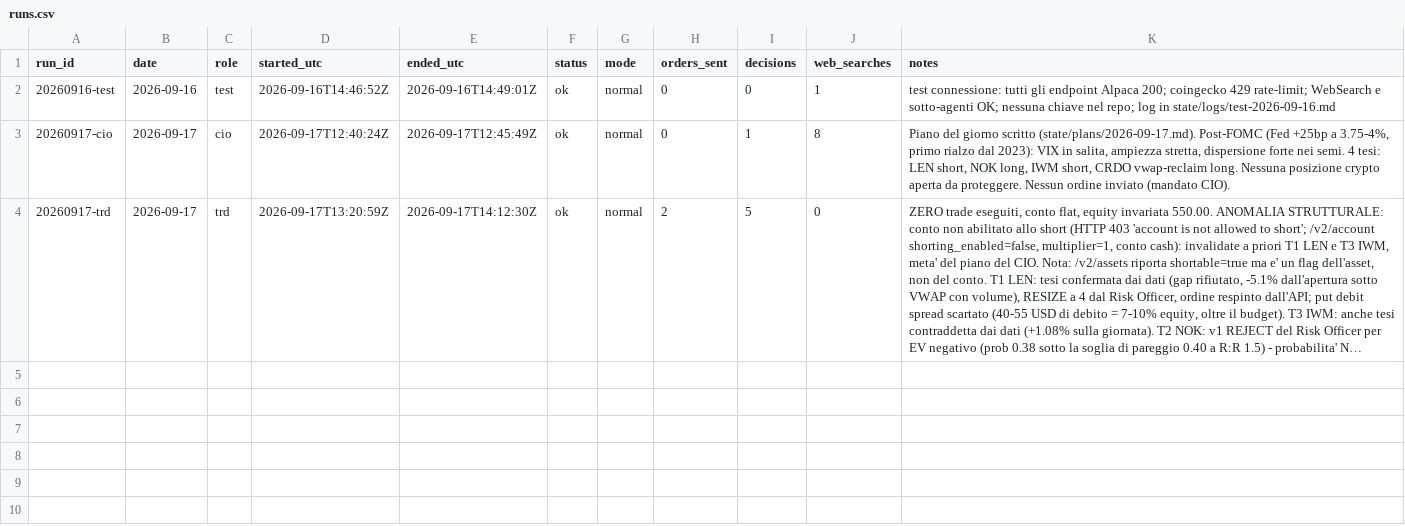
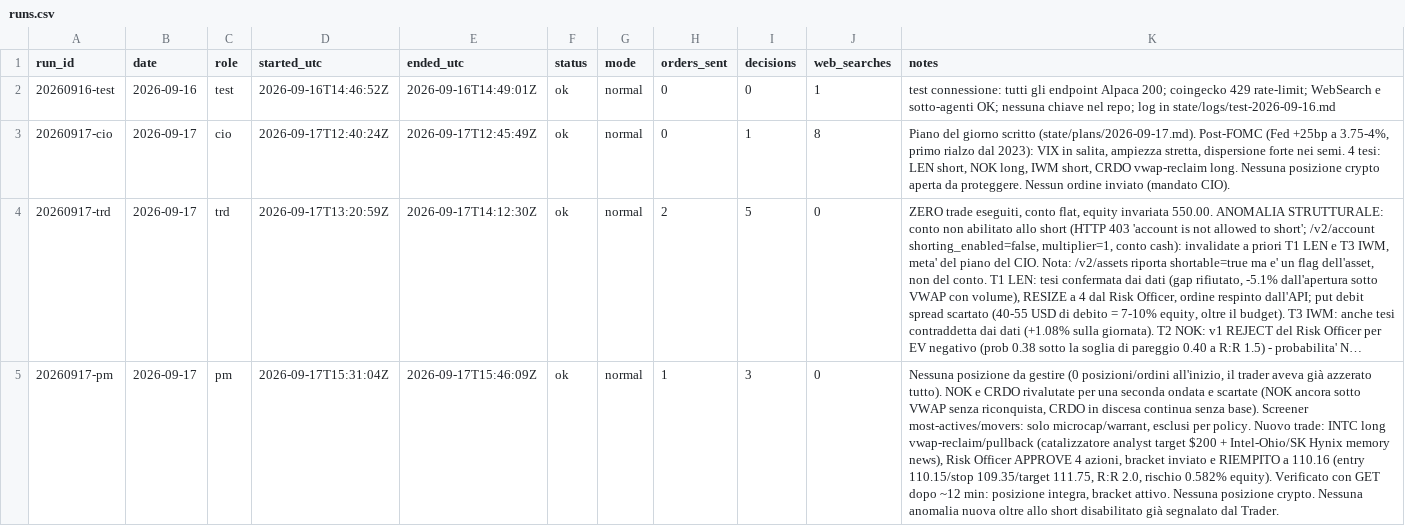
Before and after one commit to GabrieleSozio/AI-Trading, a CSV file: state/ledger/runs.csv, drawn as a sheet; long unchanged cells end in …; the diff names each change by its address in the sheet, - before the commit and + after, or states it on an @@ line.

```diff
--- a/state/ledger/runs.csv
+++ b/state/ledger/runs.csv
+row 5: 20260917-pm | 2026-09-17 | pm | 2026-09-17T15:31:04Z | 2026-09-17T15:46:09Z | ok | normal | 1 | 3 | 0 | Nessuna posizione da gestire (0 posizioni/ordini all'inizio, il trader aveva già azzerato tutto). NOK e CRDO rivalutate per una seconda ondata e scartate (NOK ancora sotto VWAP senza riconquista, CRDO in discesa continua senza base). Screener most-actives/movers: solo microcap/warrant, esclusi per policy. Nuovo trade: INTC long vwap-reclaim/pullback (catalizzatore analyst target $200 + Intel-Ohio/SK Hynix memory news), Risk Officer APPROVE 4 azioni, bracket inviato e RIEMPITO a 110.16 (entry 110.15/stop 109.35/target 111.75, R:R 2.0, rischio 0.582% equity). Verificato con GET dopo ~12 min: posizione integra, bracket attivo. Nessuna posizione crypto. Nessuna anomalia nuova oltre allo short disabilitato già segnalato dal Trader.
```
Also changed, not shown: state/ledger/forecasts.csv, 2 other files.
